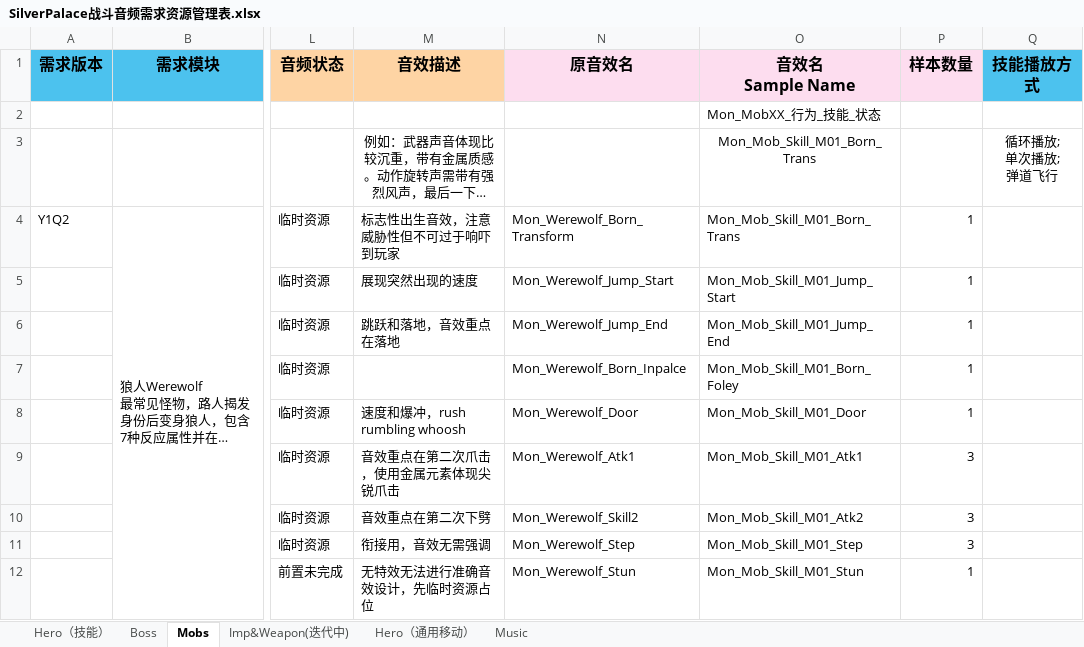
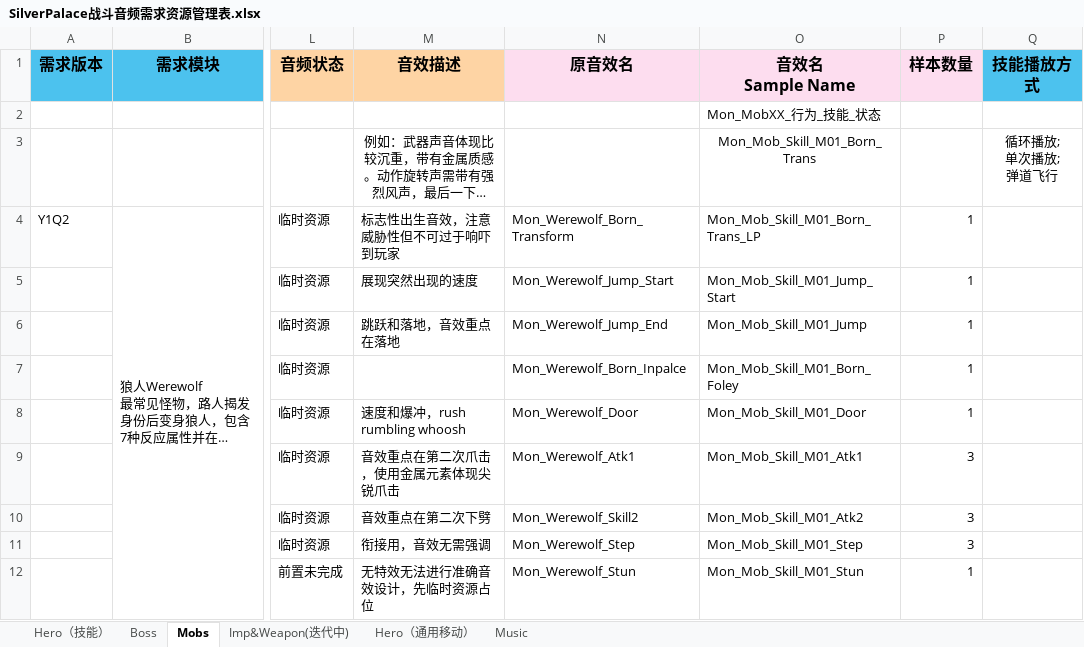
Before and after one commit to ayahuasca09/ayahuasca, an Excel workbook: module/waapi/waapi_音频资源导入自动化/SilverPalace战斗音频需求资源管理表.xlsx, sheet Mobs, drawn as a sheet; only a part is shown, gaps mark what is left out; long unchanged cells end in …; values as stored, in another font and other column widths than the file's, no borders; the diff names each change by its address in the sheet, - before the commit and + after, or states it on an @@ line.

```diff
--- a/module/waapi/waapi_音频资源导入自动化/SilverPalace战斗音频需求资源管理表.xlsx (sheet Mobs)
+++ b/module/waapi/waapi_音频资源导入自动化/SilverPalace战斗音频需求资源管理表.xlsx (sheet Mobs)
-O4 (音效名 Sample Name): Mon_Mob_Skill_M01_Born_Trans
+O4 (音效名 Sample Name): Mon_Mob_Skill_M01_Born_Trans_LP
-O6 (音效名 Sample Name): Mon_Mob_Skill_M01_Jump_End
+O6 (音效名 Sample Name): Mon_Mob_Skill_M01_Jump
```
Also changed, not shown: sheet Hero（通用移动）, 2 other files.
